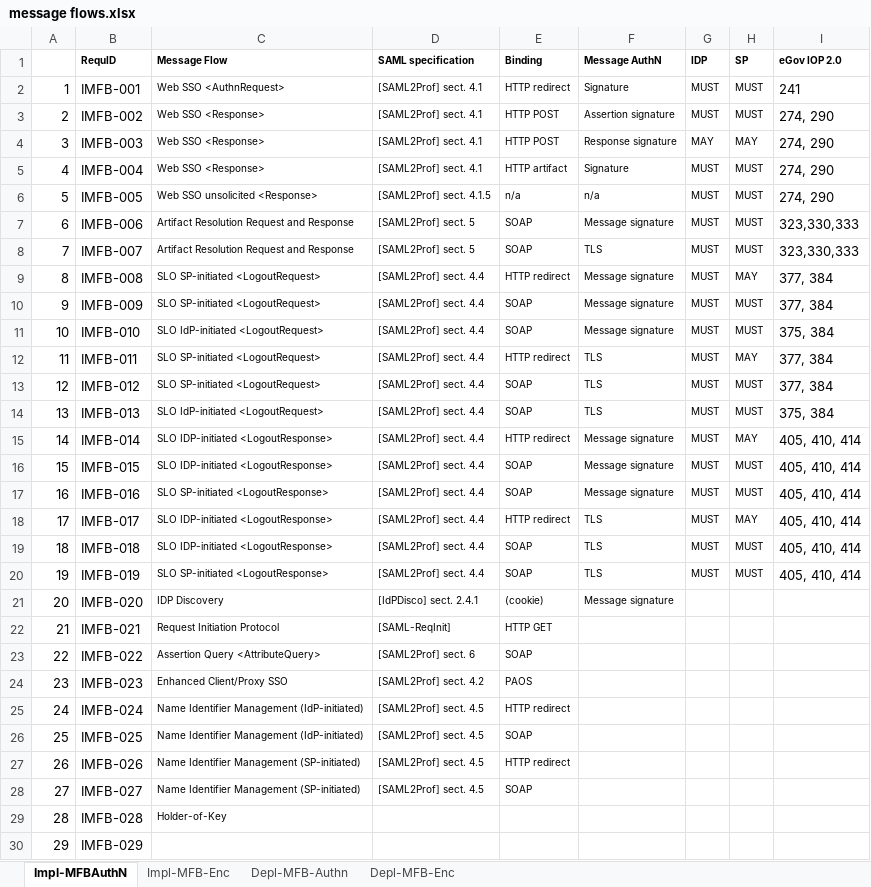
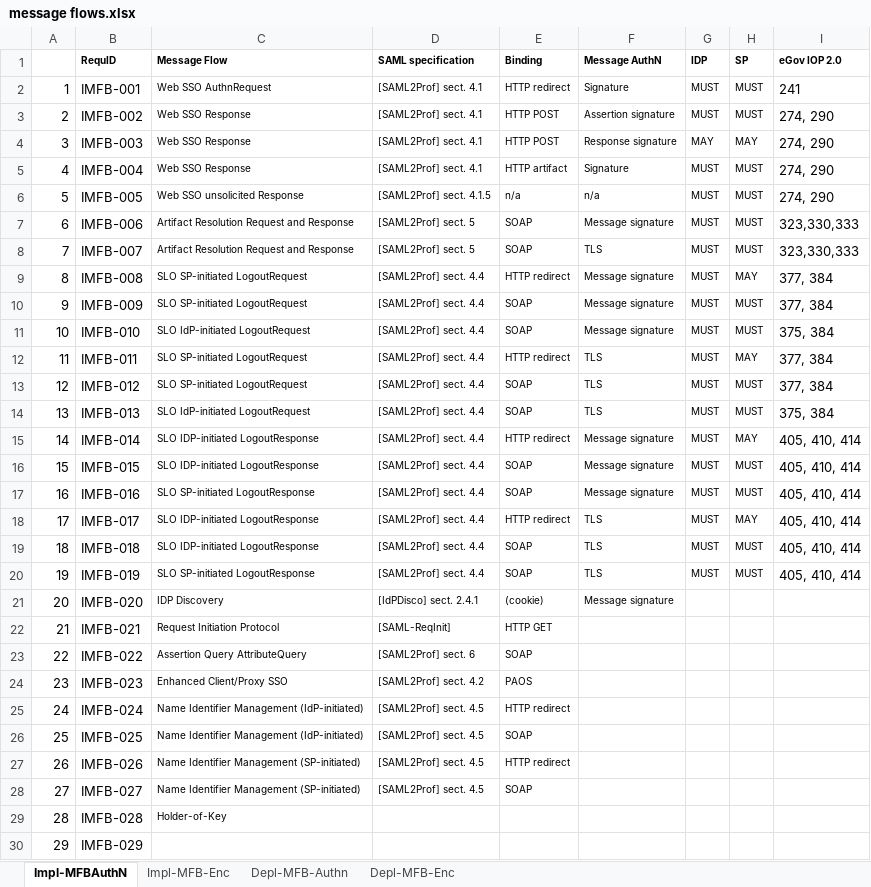
Before and after one commit to KantaraInitiative/SAMLprofiles, an Excel workbook: internal/message flows.xlsx, sheet Impl-MFBAuthN, drawn as a sheet; only a part is shown; values as stored, in another font and other column widths than the file's, no borders; the diff names each change by its address in the sheet, - before the commit and + after, or states it on an @@ line.

```diff
--- a/internal/message flows.xlsx (sheet Impl-MFBAuthN)
+++ b/internal/message flows.xlsx (sheet Impl-MFBAuthN)
-C2 (Message Flow): Web SSO <AuthnRequest>
+C2 (Message Flow): Web SSO AuthnRequest
-C3:C5 (Message Flow): Web SSO <Response>
+C3:C5 (Message Flow): Web SSO Response
-C6 (Message Flow): Web SSO unsolicited <Response>
+C6 (Message Flow): Web SSO unsolicited Response
-C9:C10 (Message Flow): SLO SP-initiated <LogoutRequest>
+C9:C10 (Message Flow): SLO SP-initiated LogoutRequest
-C11 (Message Flow): SLO IdP-initiated <LogoutRequest>
+C11 (Message Flow): SLO IdP-initiated LogoutRequest
-C12:C13 (Message Flow): SLO SP-initiated <LogoutRequest>
+C12:C13 (Message Flow): SLO SP-initiated LogoutRequest
-C14 (Message Flow): SLO IdP-initiated <LogoutRequest>
+C14 (Message Flow): SLO IdP-initiated LogoutRequest
-C15:C16 (Message Flow): SLO IDP-initiated <LogoutResponse>
+C15:C16 (Message Flow): SLO IDP-initiated LogoutResponse
-C17 (Message Flow): SLO SP-initiated <LogoutResponse>
+C17 (Message Flow): SLO SP-initiated LogoutResponse
-C18:C19 (Message Flow): SLO IDP-initiated <LogoutResponse>
+C18:C19 (Message Flow): SLO IDP-initiated LogoutResponse
-C20 (Message Flow): SLO SP-initiated <LogoutResponse>
+C20 (Message Flow): SLO SP-initiated LogoutResponse
-C23 (Message Flow): Assertion Query <AttributeQuery>
+C23 (Message Flow): Assertion Query AttributeQuery
```
Also changed, not shown: sheet Depl-MFB-Authn, sheet Impl-MFB-Enc, 28 other files.
